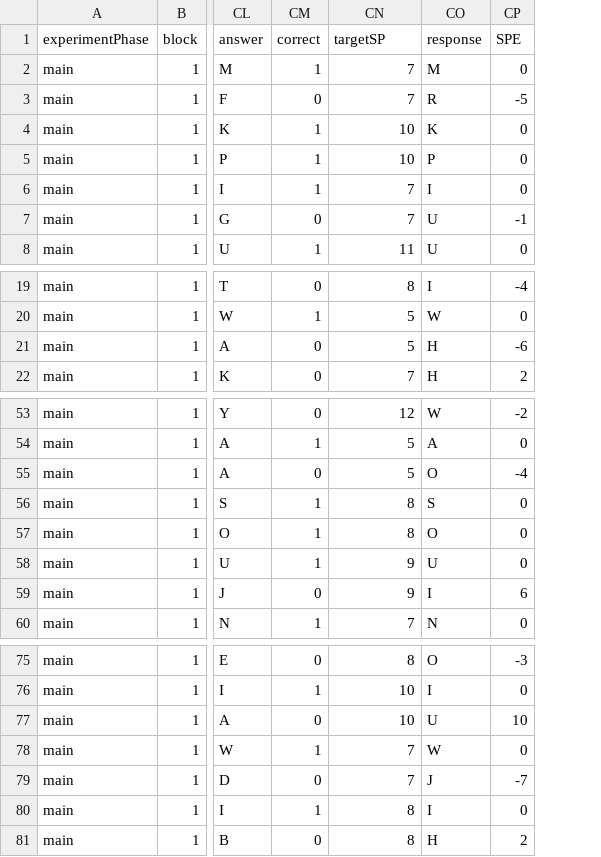
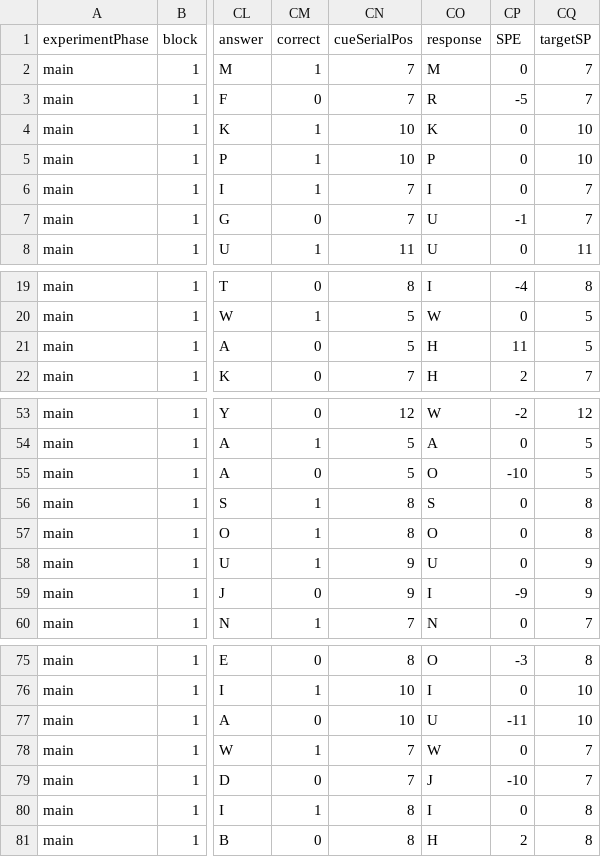
Before and after one commit to alexholcombe/wordsLettersRSVPhorizVert, a TSV file: data/MBL/dayTwo.tsv, drawn as a sheet; only a part is shown, gaps mark what is left out; the diff covers the shown part only; the diff names each change by its address in the sheet, - before the commit and + after, or states it on an @@ line.

```diff
--- a/data/MBL/dayTwo.tsv
+++ b/data/MBL/dayTwo.tsv
+column CQ (targetSP), rows 2-8: 7 | 7 | 10 | 10 | 7 | 7 | 11; rows 19-22: 8 | 5 | 5 | 7; rows 53-60: 12 | 5 | 5 | 8 | 8 | 9 | 9 | 7; rows 75-81: 8 | 10 | 10 | 7 | 7 | 8 | 8
-CN1: targetSP
+CN1: cueSerialPos
-CP21 (SPE): -6
+CP21 (SPE): 11
-CP55 (SPE): -4
+CP55 (SPE): -10
-CP59 (SPE): 6
+CP59 (SPE): -9
-CP77 (SPE): 10
+CP77 (SPE): -11
-CP79 (SPE): -7
+CP79 (SPE): -10
```
Also changed, not shown: 2 edited cells elsewhere in this file, 4 other files.
